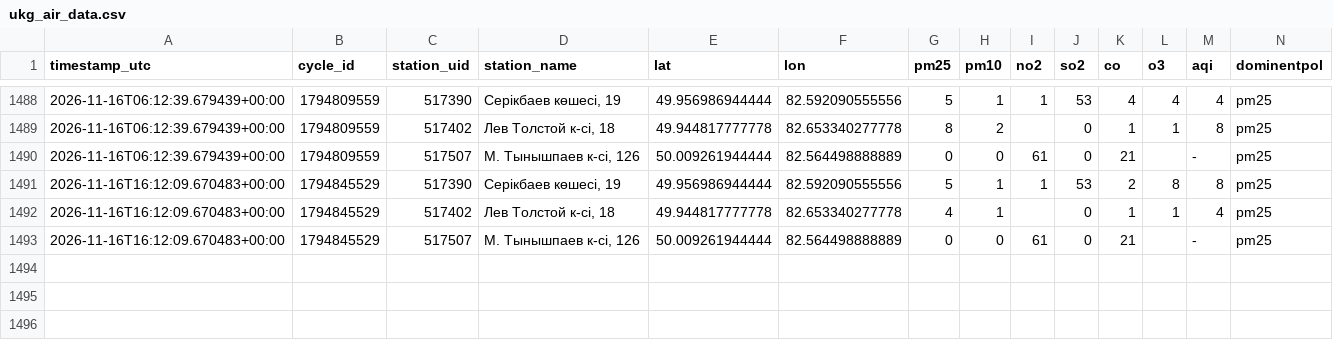
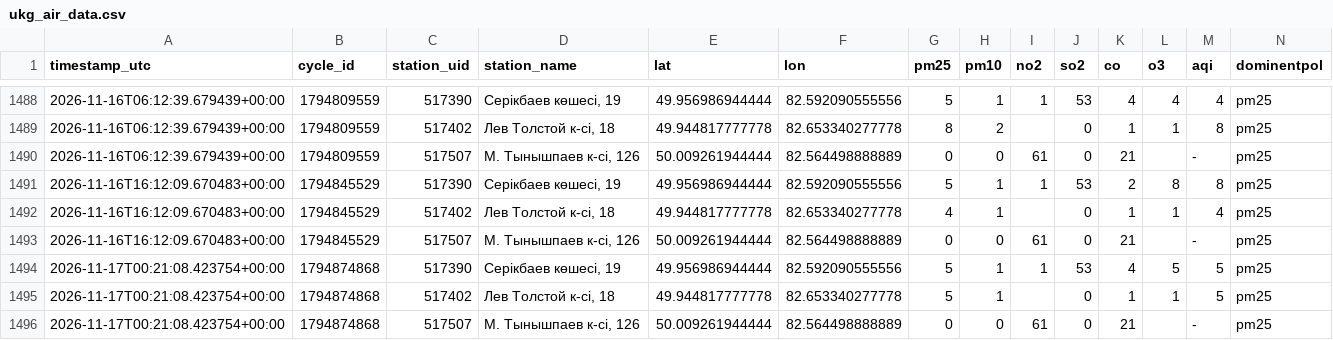
Before and after one commit to sayasapa/DT-project, a CSV file: data/ukg_air_data.csv, drawn as a sheet; only a part is shown, gaps mark what is left out; rows hold the shown columns only; the diff names each change by its address in the sheet, - before the commit and + after, or states it on an @@ line.

```diff
--- a/data/ukg_air_data.csv
+++ b/data/ukg_air_data.csv
+row 1494: 2026-11-17T00:21:08.423754+00:00 | 1794874868 | 517390 | Серікбаев көшесі, 19 | 49.956986944444 | 82.592090555556 | 5 | 1 | 1 | 53 | 4 | 5 | 5 | pm25
+row 1495: 2026-11-17T00:21:08.423754+00:00 | 1794874868 | 517402 | Лев Толстой к-сі, 18 | 49.944817777778 | 82.653340277778 | 5 | 1 |  | 0 | 1 | 1 | 5 | pm25
+row 1496: 2026-11-17T00:21:08.423754+00:00 | 1794874868 | 517507 | М. Тынышпаев к-сі, 126 | 50.009261944444 | 82.564498888889 | 0 | 0 | 61 | 0 | 21 |  | - | pm25
```
